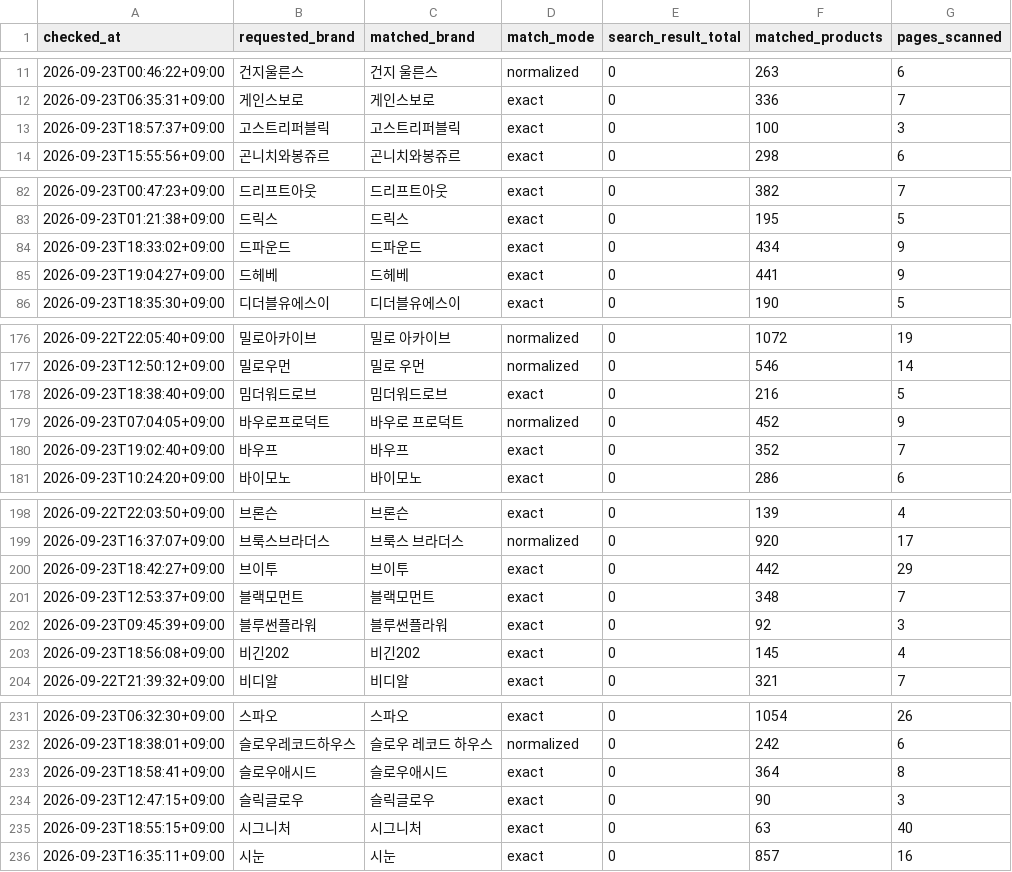
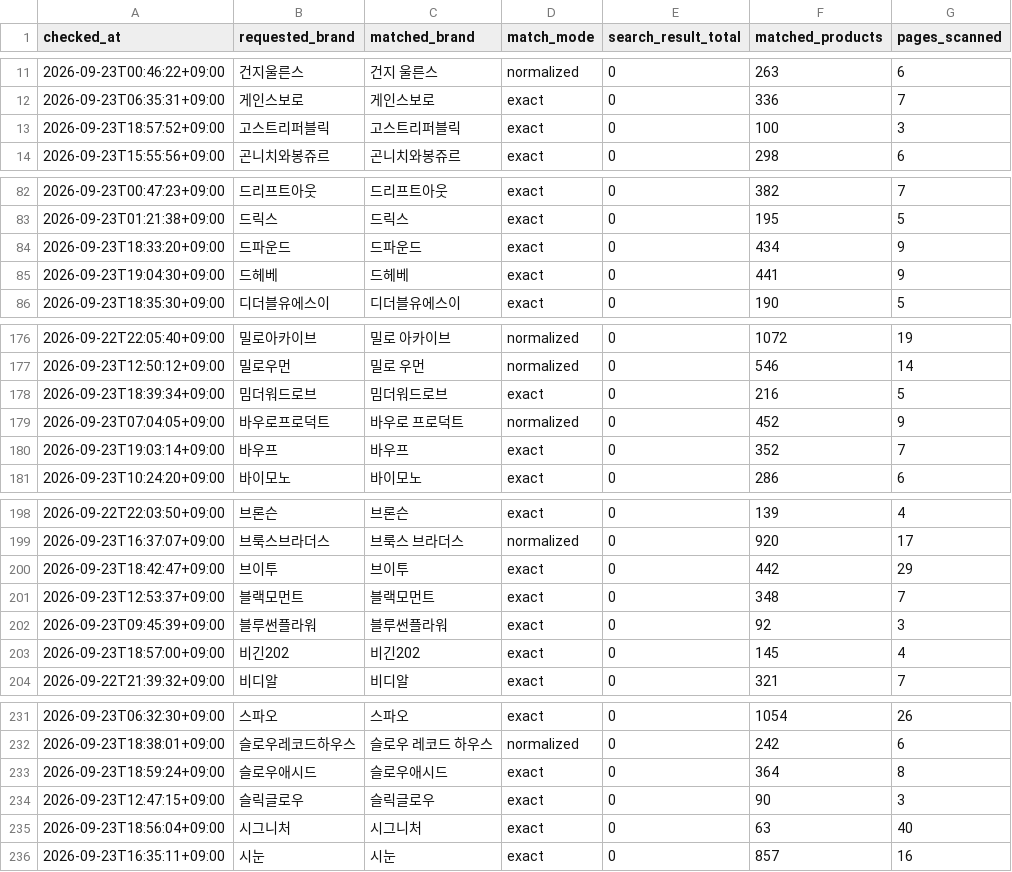
Before and after one commit to kwj-lab/-, a CSV file: musinsa_brand_audit.csv, drawn as a sheet; only a part is shown, gaps mark what is left out; the diff covers the shown part only; the diff names each change by its address in the sheet, - before the commit and + after, or states it on an @@ line.

```diff
--- a/musinsa_brand_audit.csv
+++ b/musinsa_brand_audit.csv
-A13 (checked_at): 2026-09-23T18:57:37+09:00
+A13 (checked_at): 2026-09-23T18:57:52+09:00
-A84 (checked_at): 2026-09-23T18:33:02+09:00
+A84 (checked_at): 2026-09-23T18:33:20+09:00
-A85 (checked_at): 2026-09-23T19:04:27+09:00
+A85 (checked_at): 2026-09-23T19:04:30+09:00
-A178 (checked_at): 2026-09-23T18:38:40+09:00
+A178 (checked_at): 2026-09-23T18:39:34+09:00
-A180 (checked_at): 2026-09-23T19:02:40+09:00
+A180 (checked_at): 2026-09-23T19:03:14+09:00
-A200 (checked_at): 2026-09-23T18:42:27+09:00
+A200 (checked_at): 2026-09-23T18:42:47+09:00
-A203 (checked_at): 2026-09-23T18:56:08+09:00
+A203 (checked_at): 2026-09-23T18:57:00+09:00
-A233 (checked_at): 2026-09-23T18:58:41+09:00
+A233 (checked_at): 2026-09-23T18:59:24+09:00
-A235 (checked_at): 2026-09-23T18:55:15+09:00
+A235 (checked_at): 2026-09-23T18:56:04+09:00
```
Also changed, not shown: 14 edited cells elsewhere in this file, 1 other file.
